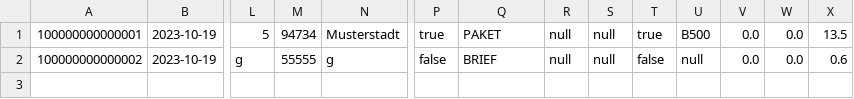
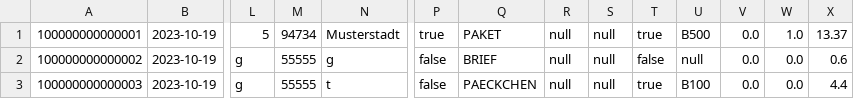
Before and after one commit to Chillboi020/Versand, a CSV file: files/versand-2023-10-19.csv, drawn as a sheet; only a part is shown, gaps mark what is left out; rows hold the shown columns only; the diff names each change by its address in the sheet, - before the commit and + after, or states it on an @@ line.

Commit message:
Versand: kleine Änderungen, damit alles richtig funktioniert

```diff
--- a/files/versand-2023-10-19.csv
+++ b/files/versand-2023-10-19.csv
-W1: 0.0
+W1: 1.0
-X1: 13.5
+X1: 13.37
+row 3: 100000000000003 | 2023-10-19 | g | 55555 | t | false | PAECKCHEN | null | null | true | B100 | 0.0 | 0.0 | 4.4
```
Also changed, not shown: files/versand-2023-10-18.csv, 1 other file.
